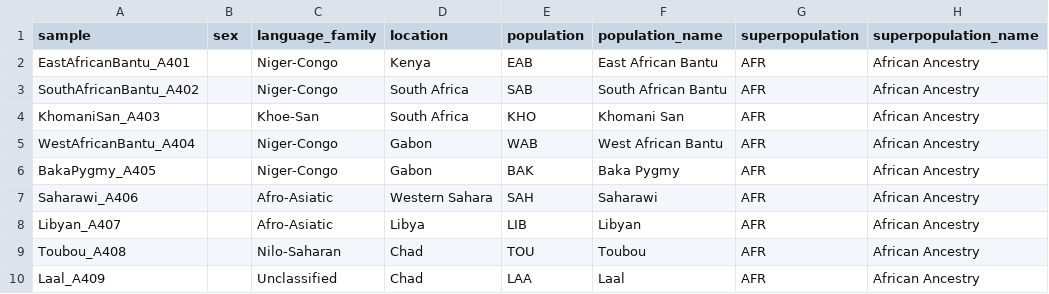
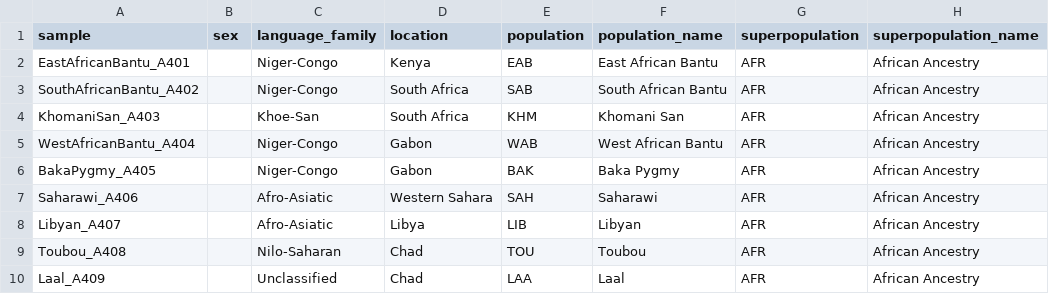
Before and after one commit to ekirving/refpanel, a TSV file: data/source/PRJEB28198/PRJEB28198-samples.tsv, drawn as a sheet.

```diff
--- a/data/source/PRJEB28198/PRJEB28198-samples.tsv
+++ b/data/source/PRJEB28198/PRJEB28198-samples.tsv
@@ -3,3 +3,3 @@ EastAfricanBantu_A401		Niger-Congo	Kenya	EAB	East African Bantu	AFR	African Ance
 SouthAfricanBantu_A402		Niger-Congo	South Africa	SAB	South African Bantu	AFR	African Ancestry
-KhomaniSan_A403		Khoe-San	South Africa	KHO	Khomani San	AFR	African Ancestry
+KhomaniSan_A403		Khoe-San	South Africa	KHM	Khomani San	AFR	African Ancestry
 WestAfricanBantu_A404		Niger-Congo	Gabon	WAB	West African Bantu	AFR	African Ancestry
```
Also changed, not shown: 4 other files.
